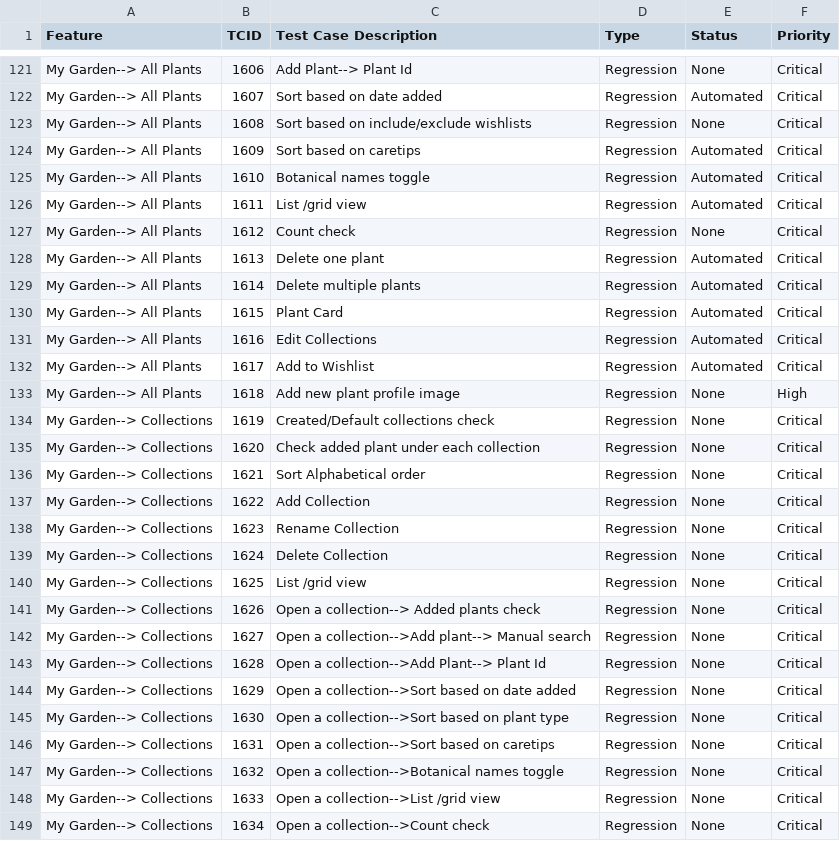
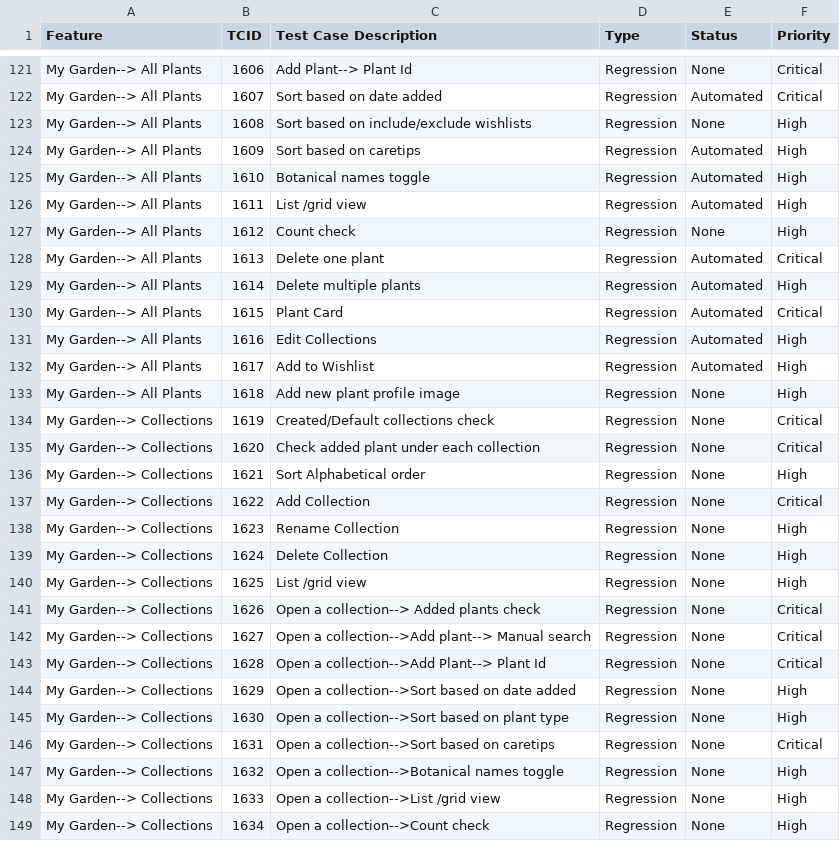
Before and after one commit to linuxramu/res, a CSV file: rhsgrowmobile/data/testplan.csv, drawn as a sheet; only a part is shown, gaps mark what is left out; the diff covers the shown part only.

```diff
--- a/rhsgrowmobile/data/testplan.csv
+++ b/rhsgrowmobile/data/testplan.csv
@@ -122,12 +122,12 @@ My Garden--> All Plants|1606|Add Plant--> Plant Id|Regression|None|Critical
 My Garden--> All Plants|1607|Sort based on date added|Regression|Automated|Critical
-My Garden--> All Plants|1608|Sort based on include/exclude wishlists|Regression|None|Critical
-My Garden--> All Plants|1609|Sort based on caretips|Regression|Automated|Critical
-My Garden--> All Plants|1610|Botanical names toggle|Regression|Automated|Critical
-My Garden--> All Plants|1611|List /grid view|Regression|Automated|Critical
-My Garden--> All Plants|1612|Count check|Regression|None|Critical
+My Garden--> All Plants|1608|Sort based on include/exclude wishlists|Regression|None|High
+My Garden--> All Plants|1609|Sort based on caretips|Regression|Automated|High
+My Garden--> All Plants|1610|Botanical names toggle|Regression|Automated|High
+My Garden--> All Plants|1611|List /grid view|Regression|Automated|High
+My Garden--> All Plants|1612|Count check|Regression|None|High
 My Garden--> All Plants|1613|Delete one plant|Regression|Automated|Critical
-My Garden--> All Plants|1614|Delete multiple plants|Regression|Automated|Critical
+My Garden--> All Plants|1614|Delete multiple plants|Regression|Automated|High
 My Garden--> All Plants|1615|Plant Card|Regression|Automated|Critical
-My Garden--> All Plants|1616|Edit Collections|Regression|Automated|Critical
-My Garden--> All Plants|1617|Add to Wishlist|Regression|Automated|Critical
+My Garden--> All Plants|1616|Edit Collections|Regression|Automated|High
+My Garden--> All Plants|1617|Add to Wishlist|Regression|Automated|High
 My Garden--> All Plants|1618|Add new plant profile image|Regression|None|High
@@ -135,7 +135,7 @@ My Garden--> Collections|1619|Created/Default collections check|Regression|None|
 My Garden--> Collections|1620|Check added plant under each collection|Regression|None|Critical
-My Garden--> Collections|1621|Sort Alphabetical order|Regression|None|Critical
+My Garden--> Collections|1621|Sort Alphabetical order|Regression|None|High
 My Garden--> Collections|1622|Add Collection|Regression|None|Critical
-My Garden--> Collections|1623|Rename Collection|Regression|None|Critical
-My Garden--> Collections|1624|Delete Collection|Regression|None|Critical
-My Garden--> Collections|1625|List /grid view|Regression|None|Critical
+My Garden--> Collections|1623|Rename Collection|Regression|None|High
+My Garden--> Collections|1624|Delete Collection|Regression|None|High
+My Garden--> Collections|1625|List /grid view|Regression|None|High
 My Garden--> Collections|1626|Open a collection--> Added plants check|Regression|None|Critical
@@ -143,7 +143,7 @@ My Garden--> Collections|1627|Open a collection-->Add plant--> Manual search|Reg
 My Garden--> Collections|1628|Open a collection-->Add Plant--> Plant Id|Regression|None|Critical
-My Garden--> Collections|1629|Open a collection-->Sort based on date added|Regression|None|Critical
-My Garden--> Collections|1630|Open a collection-->Sort based on plant type|Regression|None|Critical
+My Garden--> Collections|1629|Open a collection-->Sort based on date added|Regression|None|High
+My Garden--> Collections|1630|Open a collection-->Sort based on plant type|Regression|None|High
 My Garden--> Collections|1631|Open a collection-->Sort based on caretips|Regression|None|Critical
-My Garden--> Collections|1632|Open a collection-->Botanical names toggle|Regression|None|Critical
-My Garden--> Collections|1633|Open a collection-->List /grid view|Regression|None|Critical
-My Garden--> Collections|1634|Open a collection-->Count check|Regression|None|Critical
+My Garden--> Collections|1632|Open a collection-->Botanical names toggle|Regression|None|High
+My Garden--> Collections|1633|Open a collection-->List /grid view|Regression|None|High
+My Garden--> Collections|1634|Open a collection-->Count check|Regression|None|High
```
Also changed, not shown: 53 edited cells elsewhere in this file.
